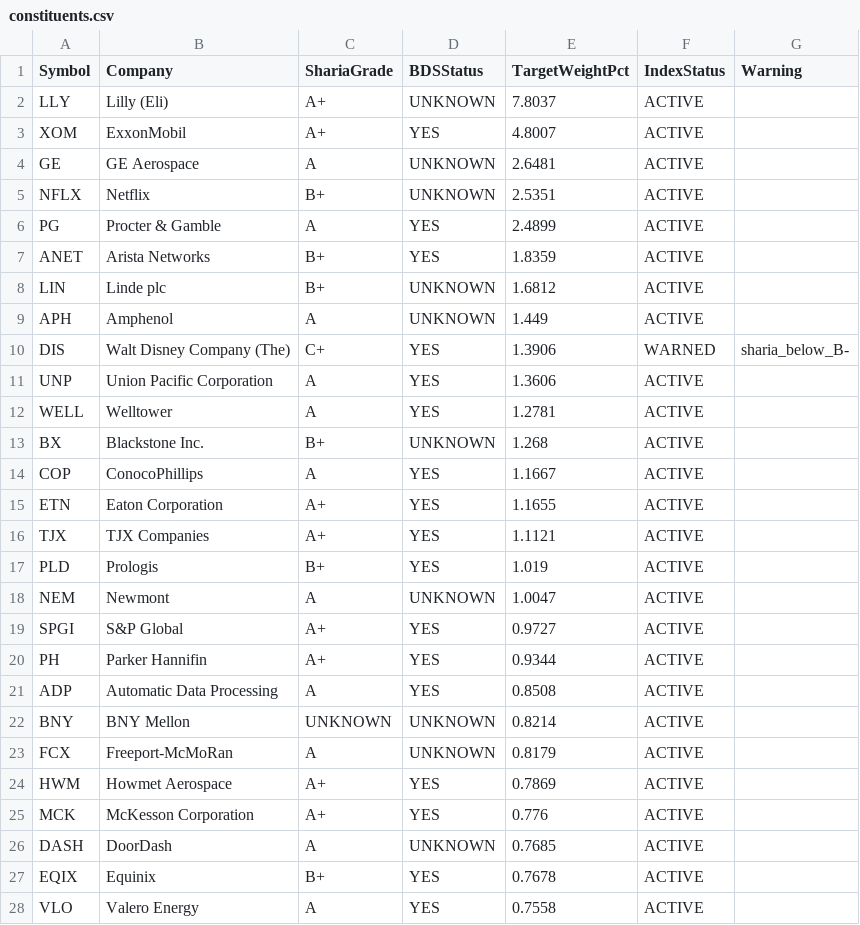
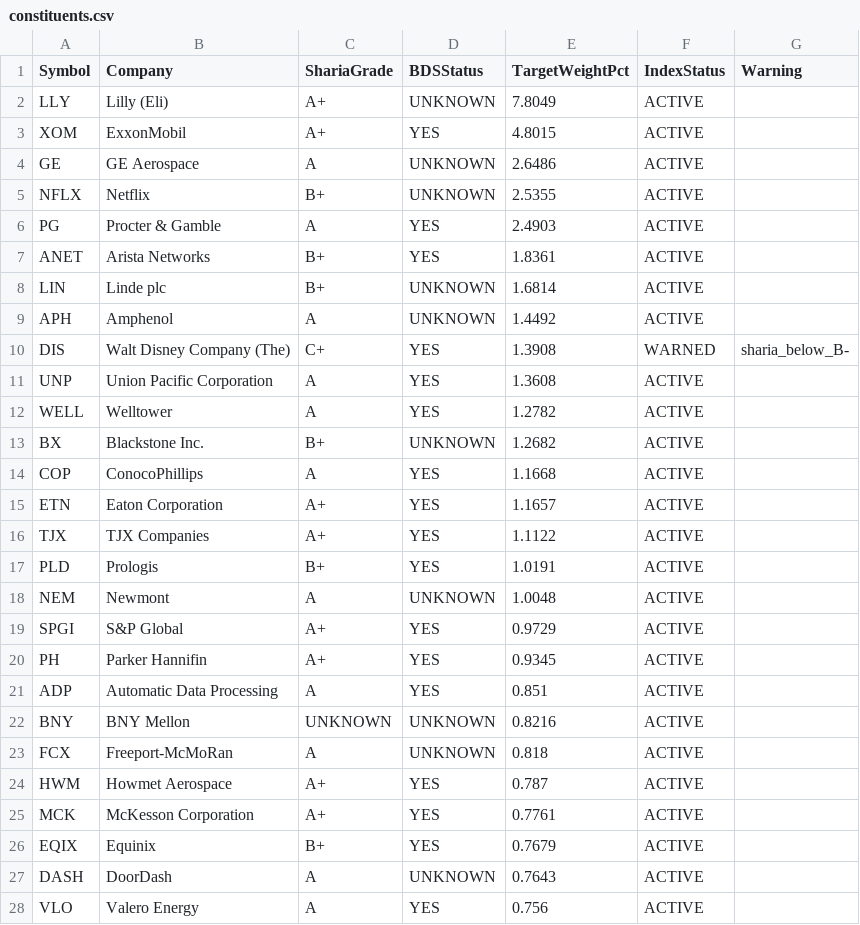
Before and after one commit to ohassen/Halal-BDS-SP500, a CSV file: index/constituents.csv, drawn as a sheet; only a part is shown; the diff covers the shown part only.

```diff
--- a/index/constituents.csv
+++ b/index/constituents.csv
@@ -1,28 +1,28 @@
 Symbol,Company,ShariaGrade,BDSStatus,TargetWeightPct,IndexStatus,Warning
-LLY,Lilly (Eli),A+,UNKNOWN,7.8037,ACTIVE,
-XOM,ExxonMobil,A+,YES,4.8007,ACTIVE,
-GE,GE Aerospace,A,UNKNOWN,2.6481,ACTIVE,
-NFLX,Netflix,B+,UNKNOWN,2.5351,ACTIVE,
-PG,Procter & Gamble,A,YES,2.4899,ACTIVE,
-ANET,Arista Networks,B+,YES,1.8359,ACTIVE,
-LIN,Linde plc,B+,UNKNOWN,1.6812,ACTIVE,
-APH,Amphenol,A,UNKNOWN,1.449,ACTIVE,
-DIS,Walt Disney Company (The),C+,YES,1.3906,WARNED,sharia_below_B-
-UNP,Union Pacific Corporation,A,YES,1.3606,ACTIVE,
-WELL,Welltower,A,YES,1.2781,ACTIVE,
-BX,Blackstone Inc.,B+,UNKNOWN,1.268,ACTIVE,
-COP,ConocoPhillips,A,YES,1.1667,ACTIVE,
-ETN,Eaton Corporation,A+,YES,1.1655,ACTIVE,
-TJX,TJX Companies,A+,YES,1.1121,ACTIVE,
-PLD,Prologis,B+,YES,1.019,ACTIVE,
-NEM,Newmont,A,UNKNOWN,1.0047,ACTIVE,
-SPGI,S&P Global,A+,YES,0.9727,ACTIVE,
-PH,Parker Hannifin,A+,YES,0.9344,ACTIVE,
-ADP,Automatic Data Processing,A,YES,0.8508,ACTIVE,
-BNY,BNY Mellon,UNKNOWN,UNKNOWN,0.8214,ACTIVE,
-FCX,Freeport-McMoRan,A,UNKNOWN,0.8179,ACTIVE,
-HWM,Howmet Aerospace,A+,YES,0.7869,ACTIVE,
-MCK,McKesson Corporation,A+,YES,0.776,ACTIVE,
-DASH,DoorDash,A,UNKNOWN,0.7685,ACTIVE,
-EQIX,Equinix,B+,YES,0.7678,ACTIVE,
-VLO,Valero Energy,A,YES,0.7558,ACTIVE,
+LLY,Lilly (Eli),A+,UNKNOWN,7.8049,ACTIVE,
+XOM,ExxonMobil,A+,YES,4.8015,ACTIVE,
+GE,GE Aerospace,A,UNKNOWN,2.6486,ACTIVE,
+NFLX,Netflix,B+,UNKNOWN,2.5355,ACTIVE,
+PG,Procter & Gamble,A,YES,2.4903,ACTIVE,
+ANET,Arista Networks,B+,YES,1.8361,ACTIVE,
+LIN,Linde plc,B+,UNKNOWN,1.6814,ACTIVE,
+APH,Amphenol,A,UNKNOWN,1.4492,ACTIVE,
+DIS,Walt Disney Company (The),C+,YES,1.3908,WARNED,sharia_below_B-
+UNP,Union Pacific Corporation,A,YES,1.3608,ACTIVE,
+WELL,Welltower,A,YES,1.2782,ACTIVE,
+BX,Blackstone Inc.,B+,UNKNOWN,1.2682,ACTIVE,
+COP,ConocoPhillips,A,YES,1.1668,ACTIVE,
+ETN,Eaton Corporation,A+,YES,1.1657,ACTIVE,
+TJX,TJX Companies,A+,YES,1.1122,ACTIVE,
+PLD,Prologis,B+,YES,1.0191,ACTIVE,
+NEM,Newmont,A,UNKNOWN,1.0048,ACTIVE,
+SPGI,S&P Global,A+,YES,0.9729,ACTIVE,
+PH,Parker Hannifin,A+,YES,0.9345,ACTIVE,
+ADP,Automatic Data Processing,A,YES,0.851,ACTIVE,
+BNY,BNY Mellon,UNKNOWN,UNKNOWN,0.8216,ACTIVE,
+FCX,Freeport-McMoRan,A,UNKNOWN,0.818,ACTIVE,
+HWM,Howmet Aerospace,A+,YES,0.787,ACTIVE,
+MCK,McKesson Corporation,A+,YES,0.7761,ACTIVE,
+EQIX,Equinix,B+,YES,0.7679,ACTIVE,
+DASH,DoorDash,A,UNKNOWN,0.7643,ACTIVE,
+VLO,Valero Energy,A,YES,0.756,ACTIVE,
```
Also changed, not shown: 1 added row, 1 removed row and 87 edited cells elsewhere in this file, 3 other files.
